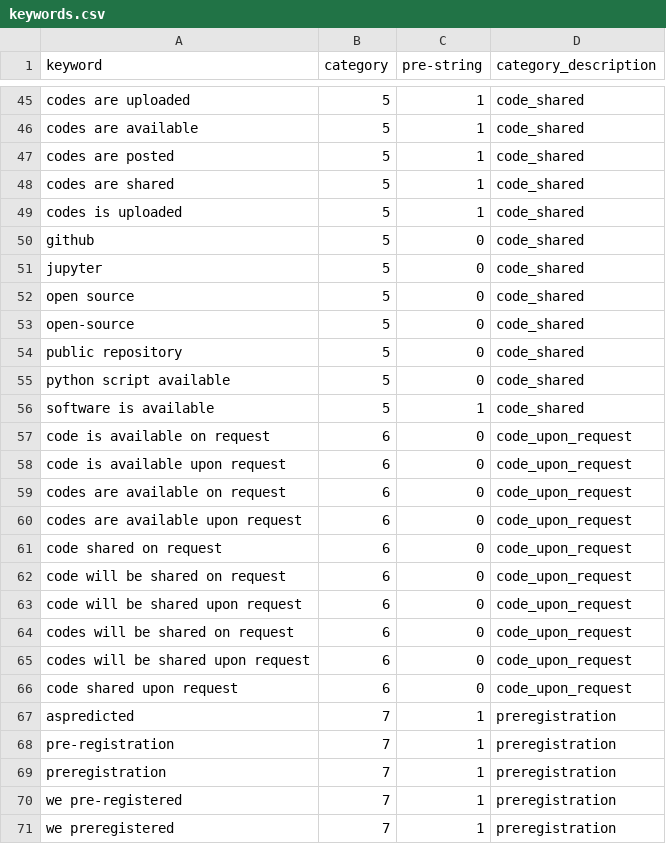
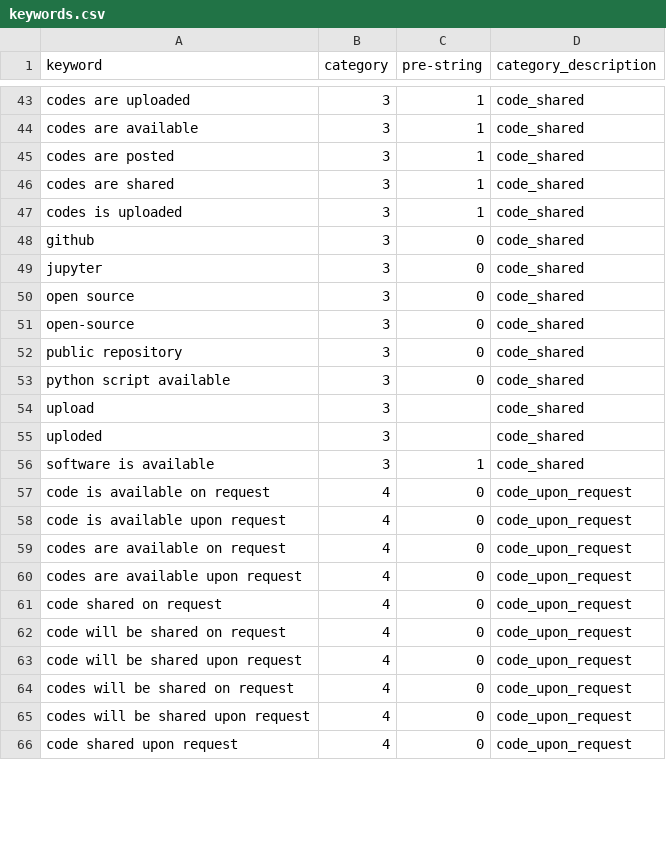
Before and after one commit to jnjahncke/o-index, a CSV file: o-index-shiny/keywords.csv, drawn as a sheet; only a part is shown, gaps mark what is left out; removed rows and columns are numbered as before the commit, all else as after; the diff covers the shown part only; the diff names each change by its address in the sheet, - before the commit and + after, or states it on an @@ line.

```diff
--- a/o-index-shiny/keywords.csv
+++ b/o-index-shiny/keywords.csv
-B43:B53 (category): 5
+B43:B53 (category): 3
+row 54: upload | 3 |  | code_shared
+row 55: uploded | 3 |  | code_shared
-B56 (category): 5
+B56 (category): 3
-B57:B66 (category): 6
+B57:B66 (category): 4
-row 67: aspredicted | 7 | 1 | preregistration
-row 68: pre-registration | 7 | 1 | preregistration
-row 69: preregistration | 7 | 1 | preregistration
-row 70: we pre-registered | 7 | 1 | preregistration
-row 71: we preregistered | 7 | 1 | preregistration
```
Also changed, not shown: 13 added rows, 14 removed rows and 14 edited cells elsewhere in this file.
